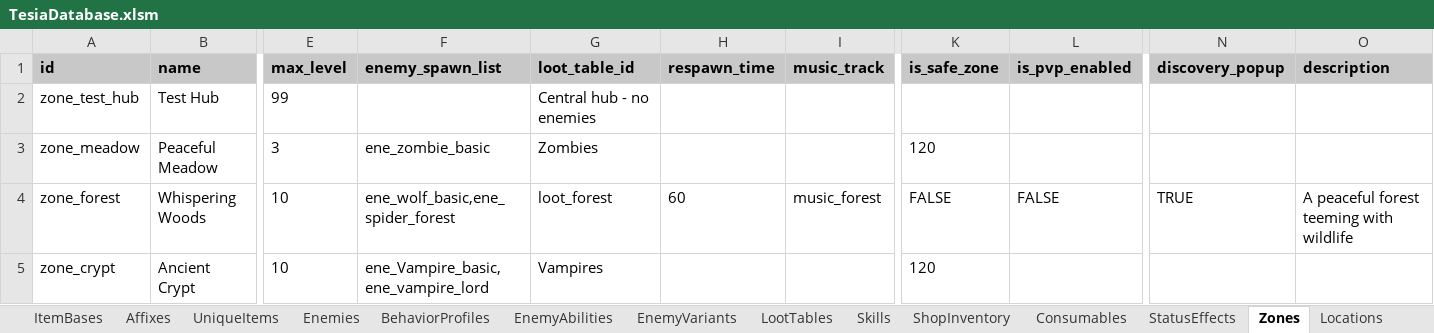
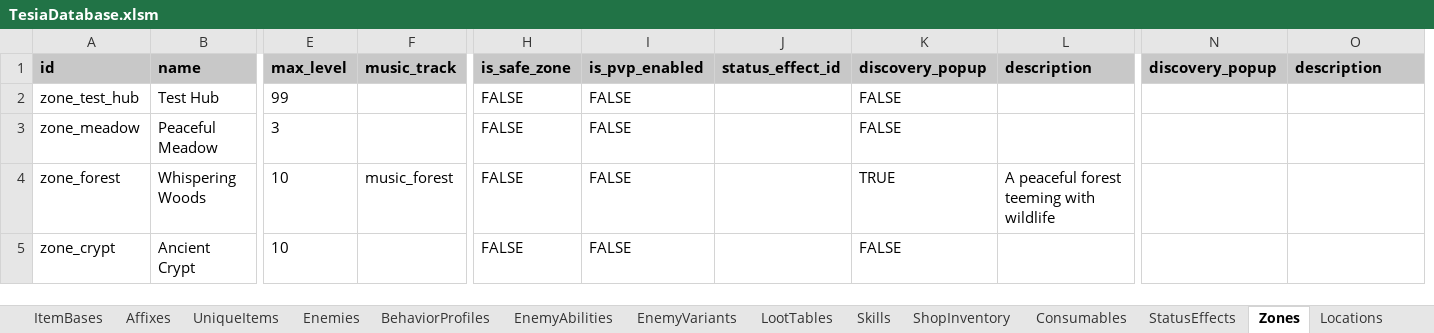
Before and after one commit to MatousHruska/MobileTestia, an Excel workbook: databases/TesiaDatabase.xlsm, sheet Zones, drawn as a sheet; only a part is shown, gaps mark what is left out; values as stored, in another font and other column widths than the file's, no borders; removed rows and columns are numbered as before the commit, all else as after; the diff names each change by its address in the sheet, - before the commit and + after, or states it on an @@ line.

```diff
--- a/databases/TesiaDatabase.xlsm (sheet Zones)
+++ b/databases/TesiaDatabase.xlsm (sheet Zones)
-column F (enemy_spawn_list), rows 3-5: ene_zombie_basic | ene_wolf_basic,ene_spider_forest | ene_Vampire_basic,ene_vampire_lord
-column G (loot_table_id), rows 2-5: Central hub - no enemies | Zombies | loot_forest | Vampires
-column H (respawn_time), row 4: 60
+column J (status_effect_id), empty
+column K (discovery_popup), rows 2-5: FALSE | FALSE | TRUE | FALSE
+column L (description), row 4: A peaceful forest teeming with wildlife
-H2 (is_safe_zone): (empty)
+H2 (is_safe_zone): FALSE
-I2:I3 (is_pvp_enabled): (empty)
+I2:I3 (is_pvp_enabled): FALSE
-H3 (is_safe_zone): 120
+H3 (is_safe_zone): FALSE
-N4 (discovery_popup): TRUE
+N4 (discovery_popup): (empty)
-O4 (description): A peaceful forest teeming with wildlife
+O4 (description): (empty)
-H5 (is_safe_zone): 120
+H5 (is_safe_zone): FALSE
-I5 (is_pvp_enabled): (empty)
+I5 (is_pvp_enabled): FALSE
```
Also changed, not shown: sheet SpawnPoints, sheet Chests, 2 other files.
